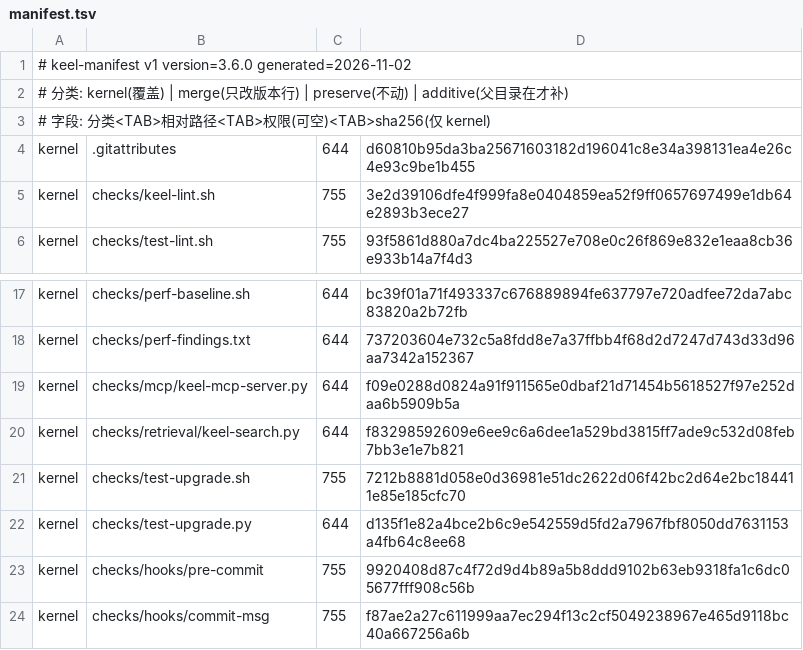
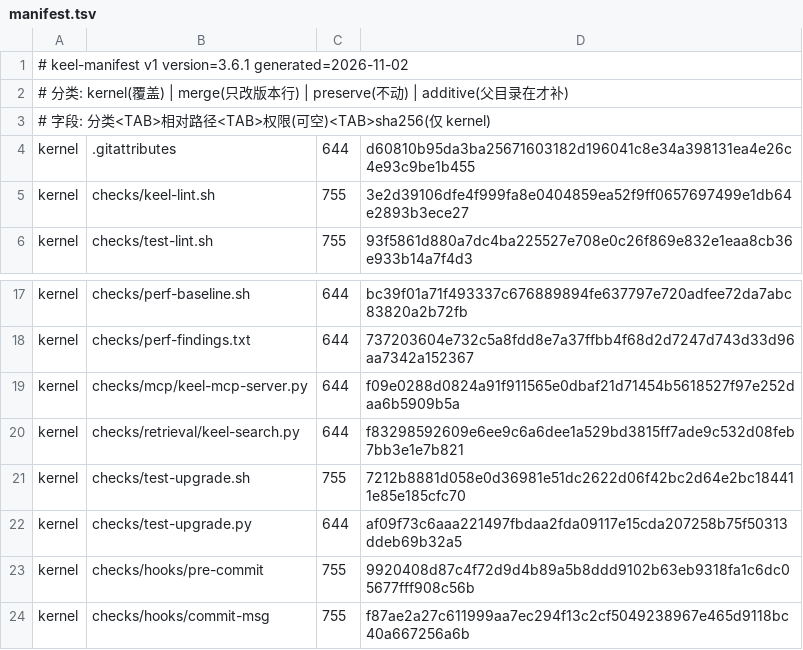
Before and after one commit to idcu/keel, a TSV file: keel/checks/manifest.tsv, drawn as a sheet; only a part is shown, gaps mark what is left out.

```diff
--- a/keel/checks/manifest.tsv
+++ b/keel/checks/manifest.tsv
@@ -1,2 +1,2 @@
-# keel-manifest v1 version=3.6.0 generated=2026-11-02
+# keel-manifest v1 version=3.6.1 generated=2026-11-02
 # 分类: kernel(覆盖) | merge(只改版本行) | preserve(不动) | additive(父目录在才补)
@@ -21,3 +21,3 @@ kernel	checks/retrieval/keel-search.py	644	f83298592609e6ee9c6a6dee1a529bd3815ff
 kernel	checks/test-upgrade.sh	755	7212b8881d058e0d36981e51dc2622d06f42bc2d64e2bc184411e85e185cfc70
-kernel	checks/test-upgrade.py	644	d135f1e82a4bce2b6c9e542559d5fd2a7967fbf8050dd7631153a4fb64c8ee68
+kernel	checks/test-upgrade.py	644	af09f73c6aaa221497fbdaa2fda09117e15cda207258b75f50313ddeb69b32a5
 kernel	checks/hooks/pre-commit	755	9920408d87c4f72d9d4b89a5b8ddd9102b63eb9318fa1c6dc05677fff908c56b
```
Also changed, not shown: 5 other files.
